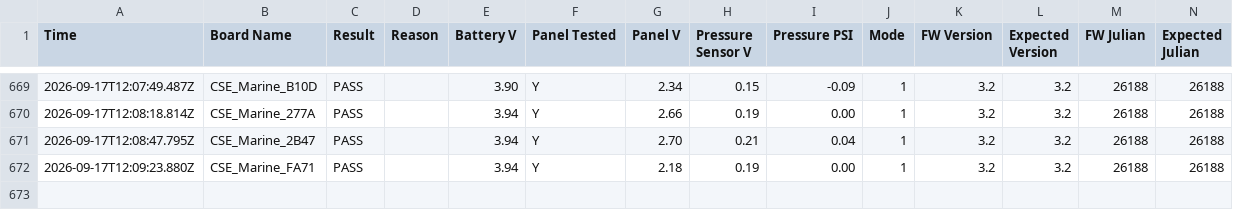
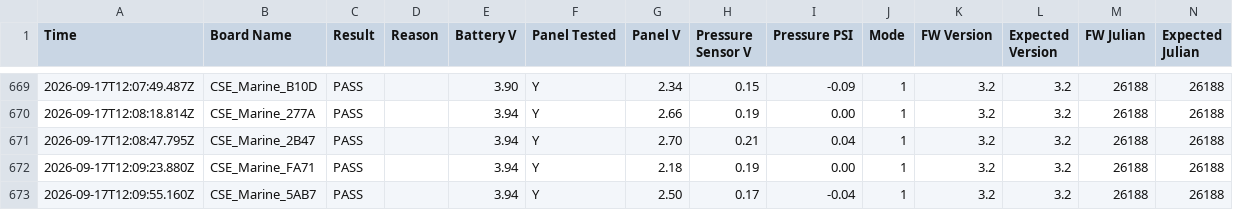
Before and after one commit to gmiedema-cse/Westshore-Testing-Log, a CSV file: test_log.csv, drawn as a sheet; only a part is shown, gaps mark what is left out.

Commit message:
Update test log (672 results)

```diff
--- a/test_log.csv
+++ b/test_log.csv
@@ -672 +672,2 @@ Time,Board Name,Result,Reason,Battery V,Panel Tested,Panel V,Pressure Sensor V,P
 2026-09-17T12:09:23.880Z,CSE_Marine_FA71,PASS,,3.94,Y,2.18,0.19,0.00,1,3.2,3.2,26188,26188
+2026-09-17T12:09:55.160Z,CSE_Marine_5AB7,PASS,,3.94,Y,2.50,0.17,-0.04,1,3.2,3.2,26188,26188
```
